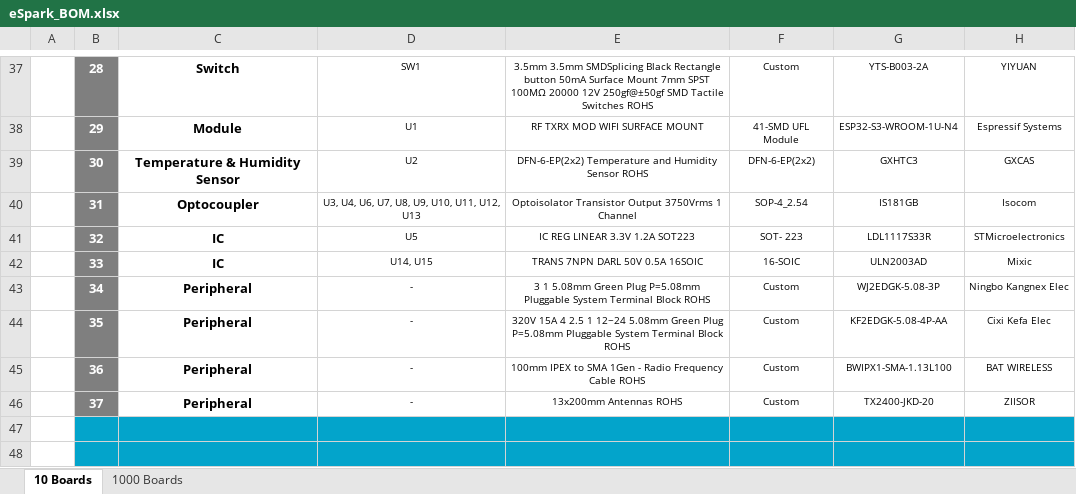
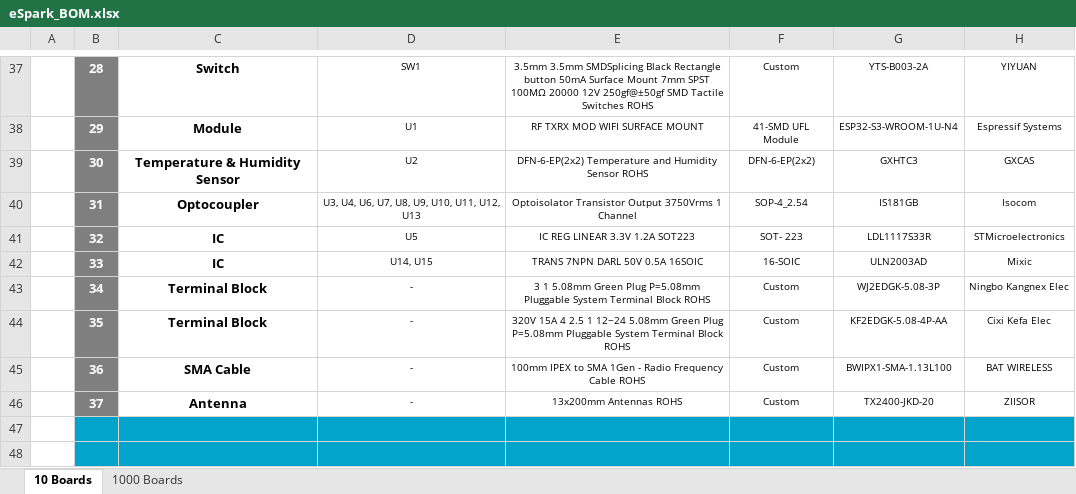
Before and after one commit to eSpark-Backup/ezlo-switchbox, an Excel workbook: Deliverables/BOM/eSpark_BOM.xlsx, sheet 10 Boards, drawn as a sheet; only a part is shown, gaps mark what is left out; values as stored, in another font and other column widths than the file's, no borders; charts and pictures not drawn; the diff names each change by its address in the sheet, - before the commit and + after, or states it on an @@ line.

Commit message:
#14 Parts Names Updated.

```diff
--- a/Deliverables/BOM/eSpark_BOM.xlsx (sheet 10 Boards)
+++ b/Deliverables/BOM/eSpark_BOM.xlsx (sheet 10 Boards)
-C43:C44: Peripheral
+C43:C44: Terminal Block
-C45: Peripheral
+C45: SMA Cable
-C46: Peripheral
+C46: Antenna
```
